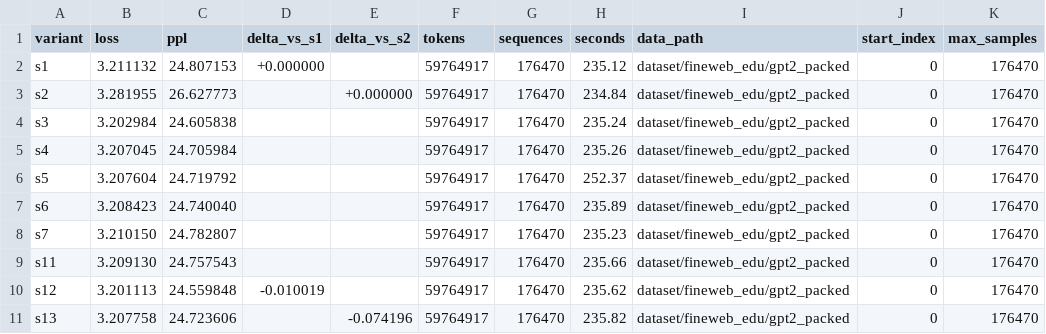
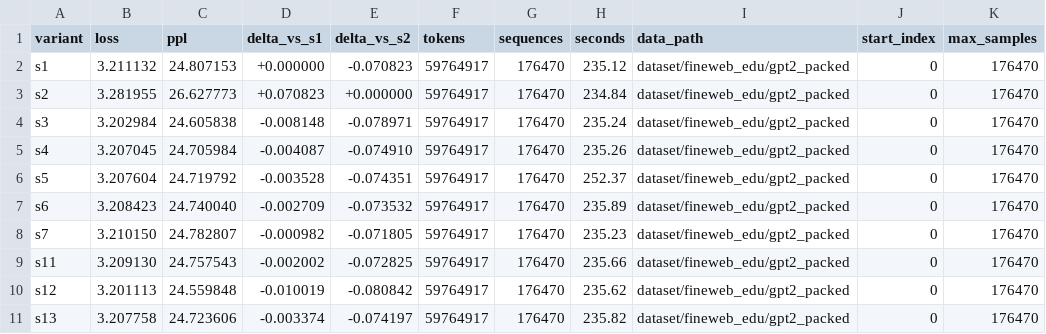
Before and after one commit to 121624wzzzzz/minimind-embed-exp, a CSV file: docs/eval_results/fineedu-gpt2-6b-randsplit/seed2026/eval_pretrain_loss.csv, drawn as a sheet.

Commit message:
fix: harden parallel pretrain evaluation

```diff
--- a/docs/eval_results/fineedu-gpt2-6b-randsplit/seed2026/eval_pretrain_loss.csv
+++ b/docs/eval_results/fineedu-gpt2-6b-randsplit/seed2026/eval_pretrain_loss.csv
@@ -1,11 +1,11 @@
 variant,loss,ppl,delta_vs_s1,delta_vs_s2,tokens,sequences,seconds,data_path,start_index,max_samples
-s1,3.211132,24.807153,+0.000000,,59764917,176470,235.12,dataset/fineweb_edu/gpt2_packed,0,176470
-s2,3.281955,26.627773,,+0.000000,59764917,176470,234.84,dataset/fineweb_edu/gpt2_packed,0,176470
-s3,3.202984,24.605838,,,59764917,176470,235.24,dataset/fineweb_edu/gpt2_packed,0,176470
-s4,3.207045,24.705984,,,59764917,176470,235.26,dataset/fineweb_edu/gpt2_packed,0,176470
-s5,3.207604,24.719792,,,59764917,176470,252.37,dataset/fineweb_edu/gpt2_packed,0,176470
-s6,3.208423,24.740040,,,59764917,176470,235.89,dataset/fineweb_edu/gpt2_packed,0,176470
-s7,3.210150,24.782807,,,59764917,176470,235.23,dataset/fineweb_edu/gpt2_packed,0,176470
-s11,3.209130,24.757543,,,59764917,176470,235.66,dataset/fineweb_edu/gpt2_packed,0,176470
-s12,3.201113,24.559848,-0.010019,,59764917,176470,235.62,dataset/fineweb_edu/gpt2_packed,0,176470
-s13,3.207758,24.723606,,-0.074196,59764917,176470,235.82,dataset/fineweb_edu/gpt2_packed,0,176470
+s1,3.211132,24.807153,+0.000000,-0.070823,59764917,176470,235.12,dataset/fineweb_edu/gpt2_packed,0,176470
+s2,3.281955,26.627773,+0.070823,+0.000000,59764917,176470,234.84,dataset/fineweb_edu/gpt2_packed,0,176470
+s3,3.202984,24.605838,-0.008148,-0.078971,59764917,176470,235.24,dataset/fineweb_edu/gpt2_packed,0,176470
+s4,3.207045,24.705984,-0.004087,-0.074910,59764917,176470,235.26,dataset/fineweb_edu/gpt2_packed,0,176470
+s5,3.207604,24.719792,-0.003528,-0.074351,59764917,176470,252.37,dataset/fineweb_edu/gpt2_packed,0,176470
+s6,3.208423,24.740040,-0.002709,-0.073532,59764917,176470,235.89,dataset/fineweb_edu/gpt2_packed,0,176470
+s7,3.210150,24.782807,-0.000982,-0.071805,59764917,176470,235.23,dataset/fineweb_edu/gpt2_packed,0,176470
+s11,3.209130,24.757543,-0.002002,-0.072825,59764917,176470,235.66,dataset/fineweb_edu/gpt2_packed,0,176470
+s12,3.201113,24.559848,-0.010019,-0.080842,59764917,176470,235.62,dataset/fineweb_edu/gpt2_packed,0,176470
+s13,3.207758,24.723606,-0.003374,-0.074197,59764917,176470,235.82,dataset/fineweb_edu/gpt2_packed,0,176470
```
Also changed, not shown: 3 other files.
